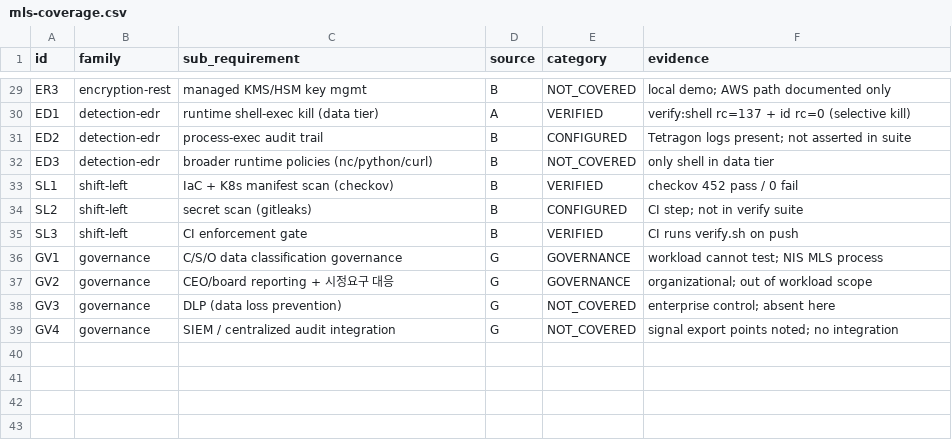
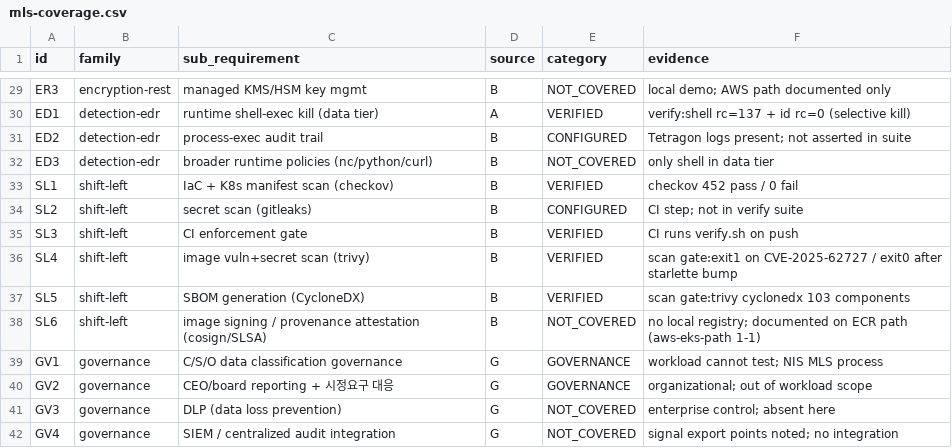
Before and after one commit to dsaedsae/cloudsec-policy-stack, a CSV file: docs/mls-coverage.csv, drawn as a sheet; only a part is shown, gaps mark what is left out.

```diff
--- a/docs/mls-coverage.csv
+++ b/docs/mls-coverage.csv
@@ -35,2 +35,5 @@ SL2,shift-left,secret scan (gitleaks),B,CONFIGURED,CI step; not in verify suite
 SL3,shift-left,CI enforcement gate,B,VERIFIED,CI runs verify.sh on push
+SL4,shift-left,image vuln+secret scan (trivy),B,VERIFIED,scan gate:exit1 on CVE-2025-62727 / exit0 after starlette bump
+SL5,shift-left,SBOM generation (CycloneDX),B,VERIFIED,scan gate:trivy cyclonedx 103 components
+SL6,shift-left,image signing / provenance attestation (cosign/SLSA),B,NOT_COVERED,no local registry; documented on ECR path (aws-eks-path 1-1)
 GV1,governance,C/S/O data classification governance,G,GOVERNANCE,workload cannot test; NIS MLS process
```
Also changed, not shown: 7 other files.
